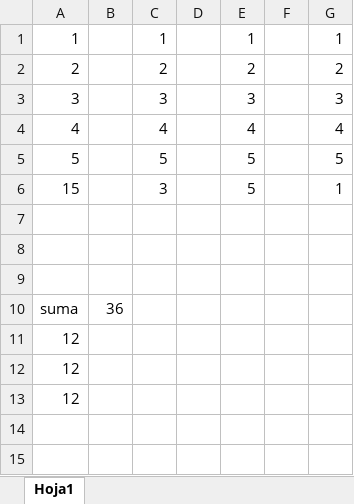
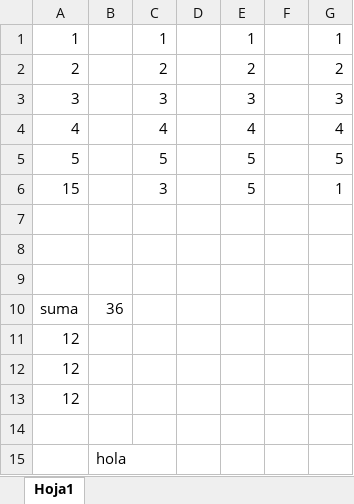
Before and after one commit to PaulaJCaza/analisis-de-datos, an Excel workbook: prueba repositorio.xlsx, sheet Hoja1, drawn as a sheet; values as stored, in another font and other column widths than the file's, no borders; the diff names each change by its address in the sheet, - before the commit and + after, or states it on an @@ line.

Commit message:
otra prueba mas

```diff
--- a/prueba repositorio.xlsx (sheet Hoja1)
+++ b/prueba repositorio.xlsx (sheet Hoja1)
+row 14: (empty)
+row 15:  | hola
```
